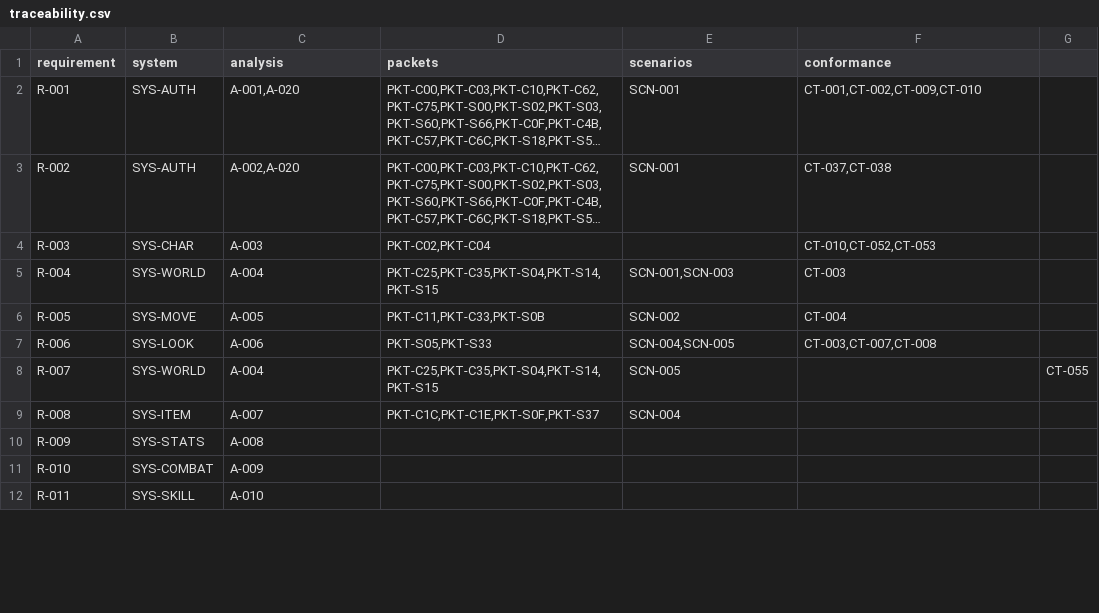
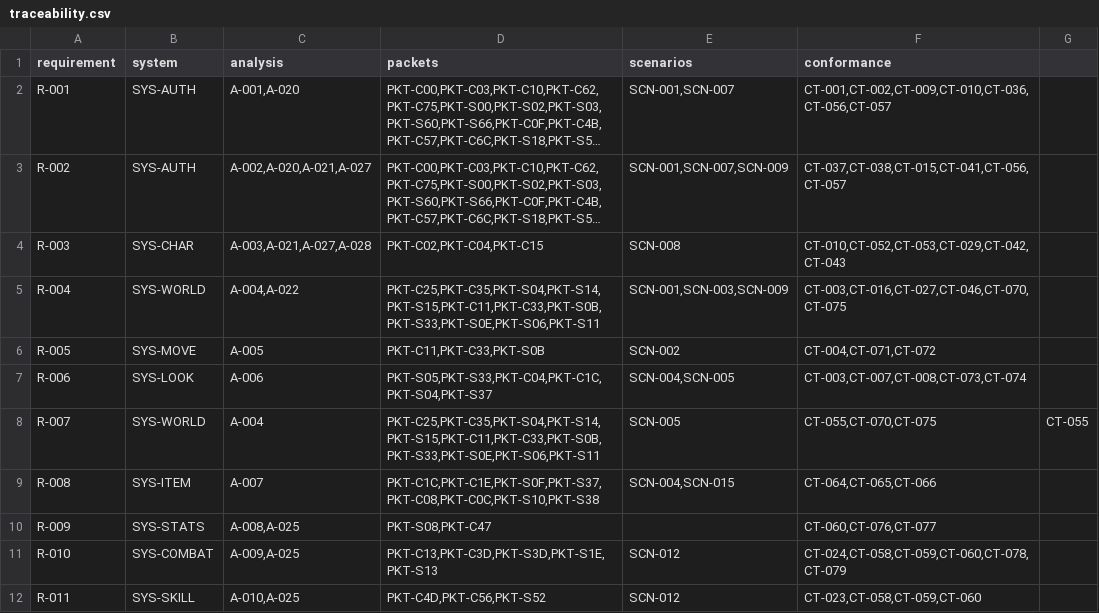
Before and after one commit to we88ec3-prog/as_server_spec, a CSV file: 00-governance/traceability.csv, drawn as a sheet; only a part is shown; long unchanged cells end in …; the diff covers the shown part only; the diff names each change by its address in the sheet, - before the commit and + after, or states it on an @@ line.

Commit message:
Repair merged Evidence ID index, derive R-to-CT traceability and enforce merge gates
Index 26 branch evidence IDs with explicit provenance limits; cross-reference all merged packets/A/SCN/CT and guard native-client statuses and disputed S1E/S5F death attribution.

```diff
--- a/00-governance/traceability.csv
+++ b/00-governance/traceability.csv
-E2 (scenarios): SCN-001
+E2 (scenarios): SCN-001,SCN-007
-F2 (conformance): CT-001,CT-002,CT-009,CT-010
+F2 (conformance): CT-001,CT-002,CT-009,CT-010,CT-036,CT-056,CT-057
-C3 (analysis): A-002,A-020
+C3 (analysis): A-002,A-020,A-021,A-027
-E3 (scenarios): SCN-001
+E3 (scenarios): SCN-001,SCN-007,SCN-009
-F3 (conformance): CT-037,CT-038
+F3 (conformance): CT-037,CT-038,CT-015,CT-041,CT-056,CT-057
-C4 (analysis): A-003
+C4 (analysis): A-003,A-021,A-027,A-028
-D4 (packets): PKT-C02,PKT-C04
+D4 (packets): PKT-C02,PKT-C04,PKT-C15
-E4 (scenarios): (empty)
+E4 (scenarios): SCN-008
-F4 (conformance): CT-010,CT-052,CT-053
+F4 (conformance): CT-010,CT-052,CT-053,CT-029,CT-042,CT-043
-C5 (analysis): A-004
+C5 (analysis): A-004,A-022
-D5 (packets): PKT-C25,PKT-C35,PKT-S04,PKT-S14,PKT-S15
+D5 (packets): PKT-C25,PKT-C35,PKT-S04,PKT-S14,PKT-S15,PKT-C11,PKT-C33,PKT-S0B,PKT-S33,PKT-S0E,PKT-S06,PKT-S11
-E5 (scenarios): SCN-001,SCN-003
+E5 (scenarios): SCN-001,SCN-003,SCN-009
-F5 (conformance): CT-003
+F5 (conformance): CT-003,CT-016,CT-027,CT-046,CT-070,CT-075
-F6 (conformance): CT-004
+F6 (conformance): CT-004,CT-071,CT-072
-D7 (packets): PKT-S05,PKT-S33
+D7 (packets): PKT-S05,PKT-S33,PKT-C04,PKT-C1C,PKT-S04,PKT-S37
-F7 (conformance): CT-003,CT-007,CT-008
+F7 (conformance): CT-003,CT-007,CT-008,CT-073,CT-074
-D8 (packets): PKT-C25,PKT-C35,PKT-S04,PKT-S14,PKT-S15
+D8 (packets): PKT-C25,PKT-C35,PKT-S04,PKT-S14,PKT-S15,PKT-C11,PKT-C33,PKT-S0B,PKT-S33,PKT-S0E,PKT-S06,PKT-S11
-F8 (conformance): (empty)
+F8 (conformance): CT-055,CT-070,CT-075
-D9 (packets): PKT-C1C,PKT-C1E,PKT-S0F,PKT-S37
+D9 (packets): PKT-C1C,PKT-C1E,PKT-S0F,PKT-S37,PKT-C08,PKT-C0C,PKT-S10,PKT-S38
-E9 (scenarios): SCN-004
+E9 (scenarios): SCN-004,SCN-015
-F9 (conformance): (empty)
+F9 (conformance): CT-064,CT-065,CT-066
-C10 (analysis): A-008
+C10 (analysis): A-008,A-025
-D10 (packets): (empty)
+D10 (packets): PKT-S08,PKT-C47
-F10 (conformance): (empty)
+F10 (conformance): CT-060,CT-076,CT-077
-C11 (analysis): A-009
+C11 (analysis): A-009,A-025
-D11 (packets): (empty)
+D11 (packets): PKT-C13,PKT-C3D,PKT-S3D,PKT-S1E,PKT-S13
-E11:E12 (scenarios): (empty)
+E11:E12 (scenarios): SCN-012
-F11 (conformance): (empty)
+F11 (conformance): CT-024,CT-058,CT-059,CT-060,CT-078,CT-079
-C12 (analysis): A-010
+C12 (analysis): A-010,A-025
-D12 (packets): (empty)
+D12 (packets): PKT-C4D,PKT-C56,PKT-S52
-F12 (conformance): (empty)
+F12 (conformance): CT-023,CT-058,CT-059,CT-060
```
Also changed, not shown: 31 edited cells elsewhere in this file, 2 other files.
